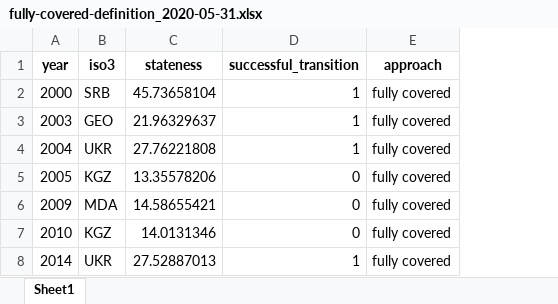
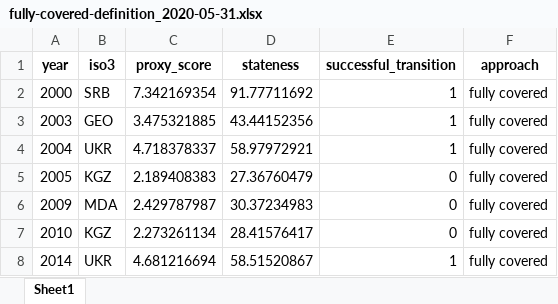
Before and after one commit to data-driven-research/state-capacity-and-democratic-transitions, an Excel workbook: data/interim/fully-covered-definition_2020-05-31.xlsx, sheet Sheet1, drawn as a sheet; values as stored, in another font and other column widths than the file's, no borders; addresses are those after the commit; the diff names each change by its address in the sheet, - before the commit and + after, or states it on an @@ line.

```diff
--- a/data/interim/fully-covered-definition_2020-05-31.xlsx (sheet Sheet1)
+++ b/data/interim/fully-covered-definition_2020-05-31.xlsx (sheet Sheet1)
+column C (proxy_score), rows 2-8: 7.342169354 | 3.475321885 | 4.718378337 | 2.189408383 | 2.429787987 | 2.273261134 | 4.681216694
-D2 (stateness): 45.73658104
+D2 (stateness): 91.77711692
-D3 (stateness): 21.96329637
+D3 (stateness): 43.44152356
-D4 (stateness): 27.76221808
+D4 (stateness): 58.97972921
-D5 (stateness): 13.35578206
+D5 (stateness): 27.36760479
-D6 (stateness): 14.58655421
+D6 (stateness): 30.37234983
-D7 (stateness): 14.0131346
+D7 (stateness): 28.41576417
-D8 (stateness): 27.52887013
+D8 (stateness): 58.51520867
```
Also changed, not shown: data/interim/max-definition_2020-05-31.xlsx, data/interim/min-definition_2020-05-31.xlsx, 6 other files.
